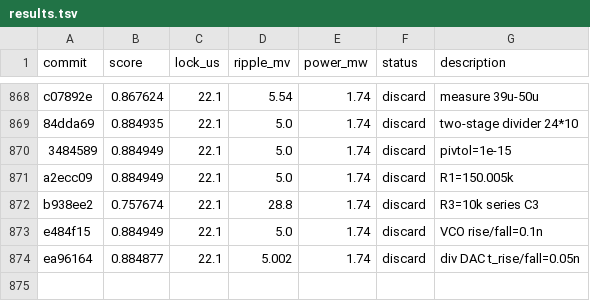
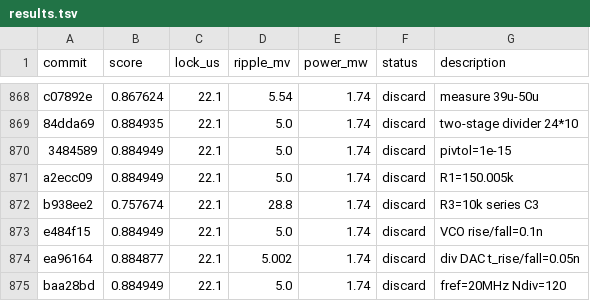
Before and after one commit to edonD/pll-challenge, a TSV file: results.tsv, drawn as a sheet; only a part is shown, gaps mark what is left out.

Commit message:
revert: fref=20MHz, same

```diff
--- a/results.tsv
+++ b/results.tsv
@@ -874 +874,2 @@ e484f15	0.884949	22.1	5.0	1.74	discard	VCO rise/fall=0.1n
 ea96164	0.884877	22.1	5.002	1.74	discard	div DAC t_rise/fall=0.05n
+baa28bd	0.884949	22.1	5.0	1.74	discard	fref=20MHz Ndiv=120
```
Also changed, not shown: 1 other file.
